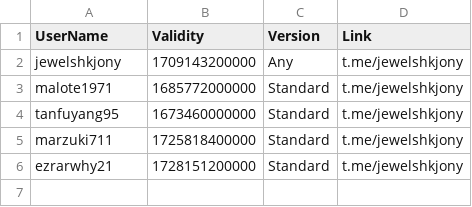
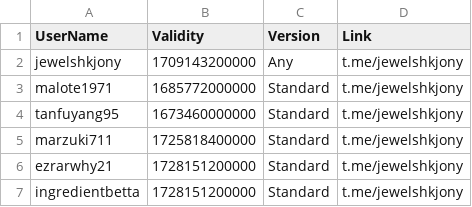
Before and after one commit to jewelshkjony/PublicFolder, a CSV file: GoogleDrive.csv, drawn as a sheet; the diff names each change by its address in the sheet, - before the commit and + after, or states it on an @@ line.

Commit message:
Update GoogleDrive.csv

```diff
--- a/GoogleDrive.csv
+++ b/GoogleDrive.csv
+row 7: ingredientbetta | 1728151200000 | Standard | t.me/jewelshkjony
```
